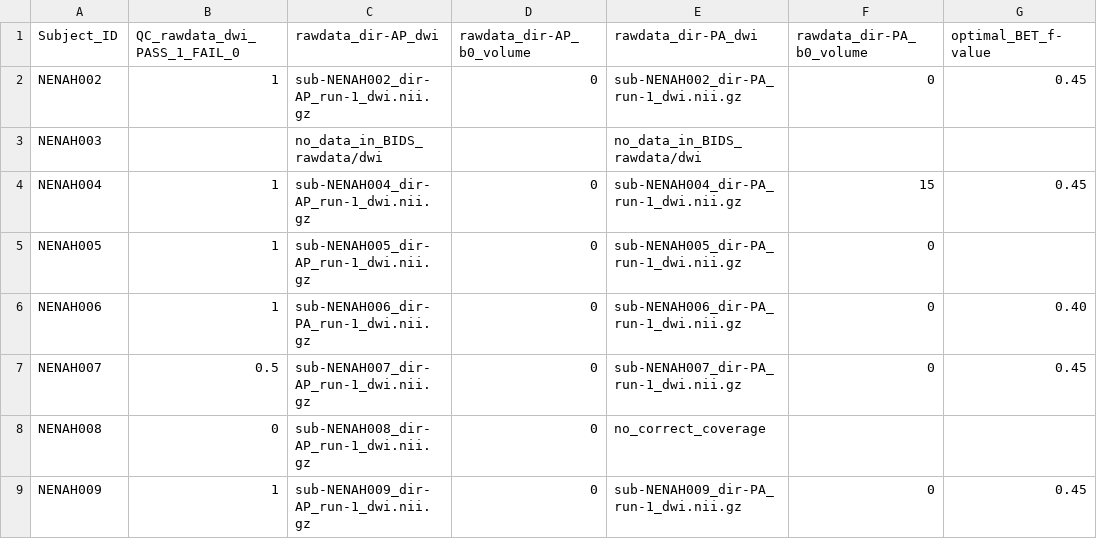
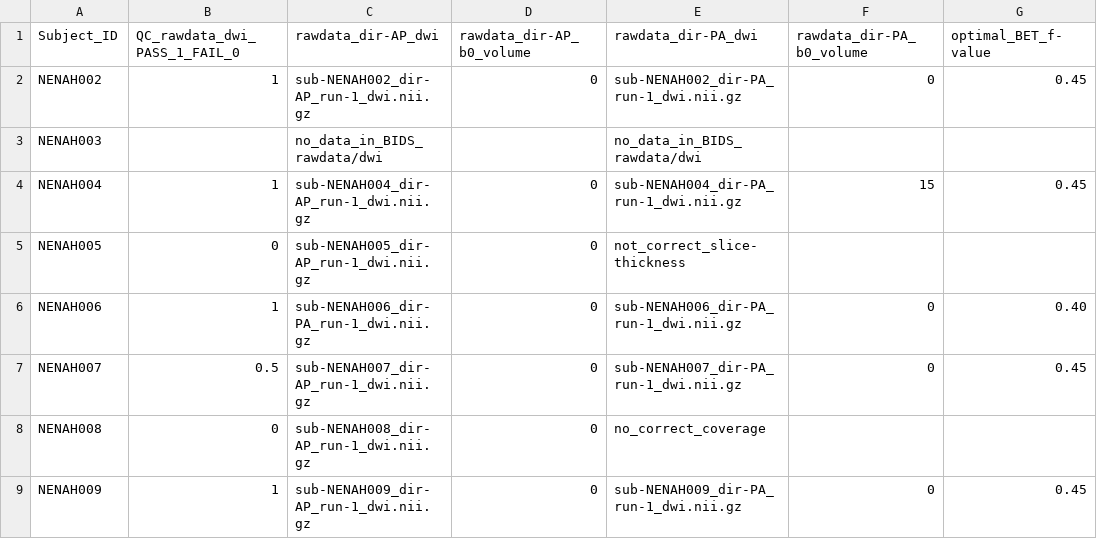
Before and after one commit to sotnir/NENAH-BIDS, a CSV file: QC/QC_dwi.csv, drawn as a sheet; only a part is shown.

Commit message:
updating

```diff
--- a/QC/QC_dwi.csv
+++ b/QC/QC_dwi.csv
@@ -4,3 +4,3 @@ NENAH003,,no_data_in_BIDS_rawdata/dwi,,no_data_in_BIDS_rawdata/dwi,,
 NENAH004,1,sub-NENAH004_dir-AP_run-1_dwi.nii.gz,0,sub-NENAH004_dir-PA_run-1_dwi.nii.gz,15,0.45
-NENAH005,1,sub-NENAH005_dir-AP_run-1_dwi.nii.gz,0,sub-NENAH005_dir-PA_run-1_dwi.nii.gz,0,
+NENAH005,0,sub-NENAH005_dir-AP_run-1_dwi.nii.gz,0,not_correct_slice-thickness,,
 NENAH006,1,sub-NENAH006_dir-PA_run-1_dwi.nii.gz,0,sub-NENAH006_dir-PA_run-1_dwi.nii.gz,0,0.40
```
